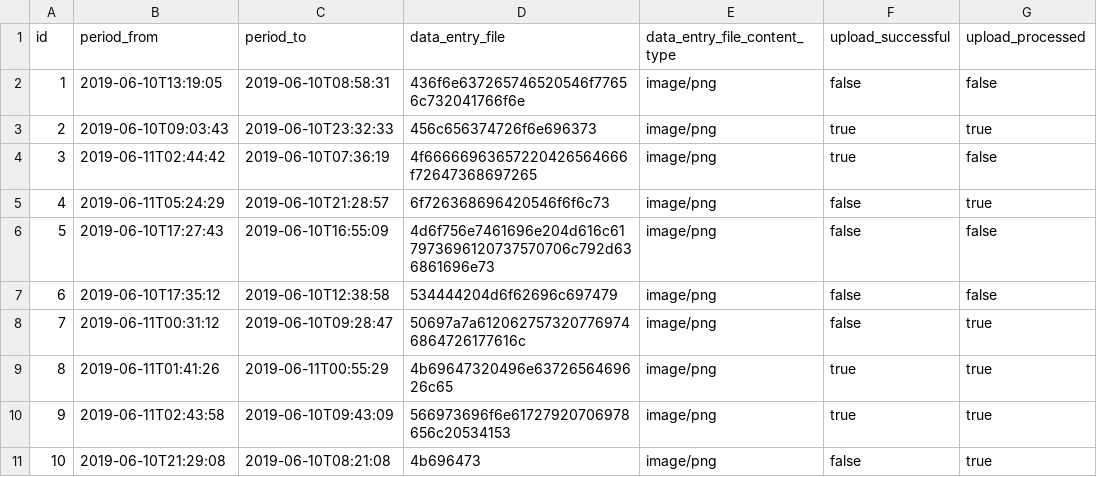
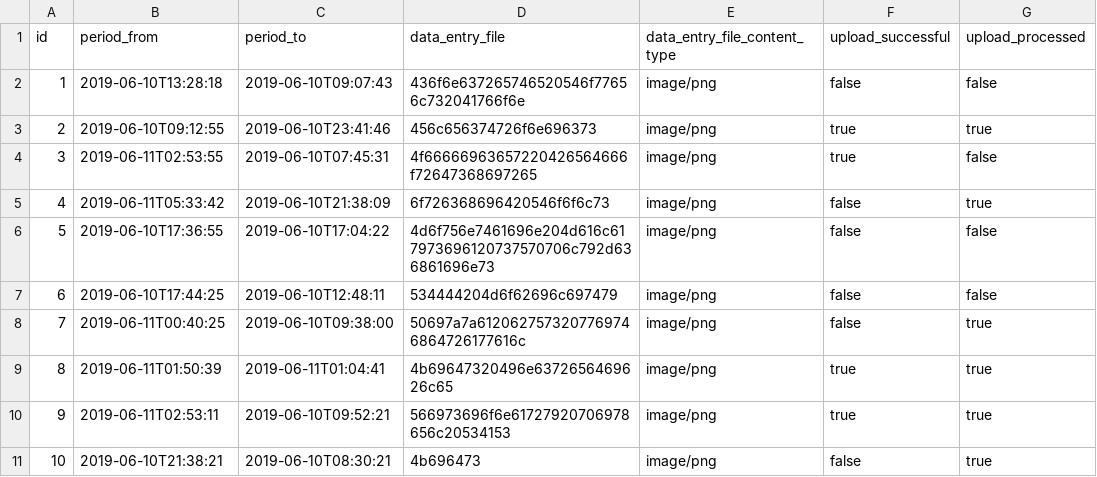
Before and after one commit to prepayments/preps, a CSV file: src/main/resources/config/liquibase/data/amortization_data_entry_file.csv, drawn as a sheet.

```diff
--- a/src/main/resources/config/liquibase/data/amortization_data_entry_file.csv
+++ b/src/main/resources/config/liquibase/data/amortization_data_entry_file.csv
@@ -1,11 +1,11 @@
 id;period_from;period_to;data_entry_file;data_entry_file_content_type;upload_successful;upload_processed
-1;2019-06-10T13:19:05;2019-06-10T08:58:31;436f6e637265746520546f77656c732041766f6e;image/png;false;false
-2;2019-06-10T09:03:43;2019-06-10T23:32:33;456c656374726f6e696373;image/png;true;true
-3;2019-06-11T02:44:42;2019-06-10T07:36:19;4f66666963657220426564666f72647368697265;image/png;true;false
-4;2019-06-11T05:24:29;2019-06-10T21:28:57;6f726368696420546f6f6c73;image/png;false;true
-5;2019-06-10T17:27:43;2019-06-10T16:55:09;4d6f756e7461696e204d616c617973696120737570706c792d636861696e73;image/png;false;false
-6;2019-06-10T17:35:12;2019-06-10T12:38:58;534444204d6f62696c697479;image/png;false;false
-7;2019-06-11T00:31:12;2019-06-10T09:28:47;50697a7a6120627573207769746864726177616c;image/png;false;true
-8;2019-06-11T01:41:26;2019-06-11T00:55:29;4b69647320496e6372656469626c65;image/png;true;true
-9;2019-06-11T02:43:58;2019-06-10T09:43:09;566973696f6e61727920706978656c20534153;image/png;true;true
-10;2019-06-10T21:29:08;2019-06-10T08:21:08;4b696473;image/png;false;true
+1;2019-06-10T13:28:18;2019-06-10T09:07:43;436f6e637265746520546f77656c732041766f6e;image/png;false;false
+2;2019-06-10T09:12:55;2019-06-10T23:41:46;456c656374726f6e696373;image/png;true;true
+3;2019-06-11T02:53:55;2019-06-10T07:45:31;4f66666963657220426564666f72647368697265;image/png;true;false
+4;2019-06-11T05:33:42;2019-06-10T21:38:09;6f726368696420546f6f6c73;image/png;false;true
+5;2019-06-10T17:36:55;2019-06-10T17:04:22;4d6f756e7461696e204d616c617973696120737570706c792d636861696e73;image/png;false;false
+6;2019-06-10T17:44:25;2019-06-10T12:48:11;534444204d6f62696c697479;image/png;false;false
+7;2019-06-11T00:40:25;2019-06-10T09:38:00;50697a7a6120627573207769746864726177616c;image/png;false;true
+8;2019-06-11T01:50:39;2019-06-11T01:04:41;4b69647320496e6372656469626c65;image/png;true;true
+9;2019-06-11T02:53:11;2019-06-10T09:52:21;566973696f6e61727920706978656c20534153;image/png;true;true
+10;2019-06-10T21:38:21;2019-06-10T08:30:21;4b696473;image/png;false;true
```
Also changed, not shown: src/main/resources/config/liquibase/data/accounting_transaction.csv, src/main/resources/config/liquibase/data/amortization_entry.csv, 17 other files.
